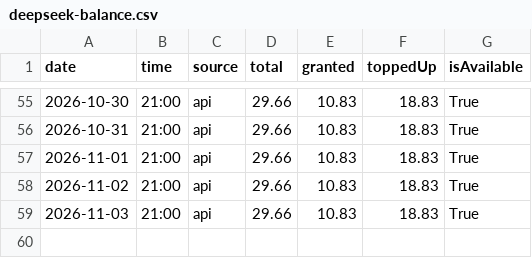
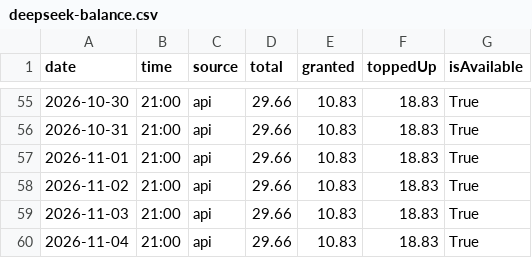
Before and after one commit to GeekBilly/theseventhrealm, a CSV file: 11-运营/data/deepseek-balance.csv, drawn as a sheet; only a part is shown, gaps mark what is left out; the diff names each change by its address in the sheet, - before the commit and + after, or states it on an @@ line.

```diff
--- a/11-运营/data/deepseek-balance.csv
+++ b/11-运营/data/deepseek-balance.csv
+row 60: 2026-11-04 | 21:00 | api | 29.66 | 10.83 | 18.83 | True
```
Also changed, not shown: 04-市场/03-推广获客/数据回收/站点分析/站点数据.csv, 11-运营/data/cf-security.csv, 41 other files.
